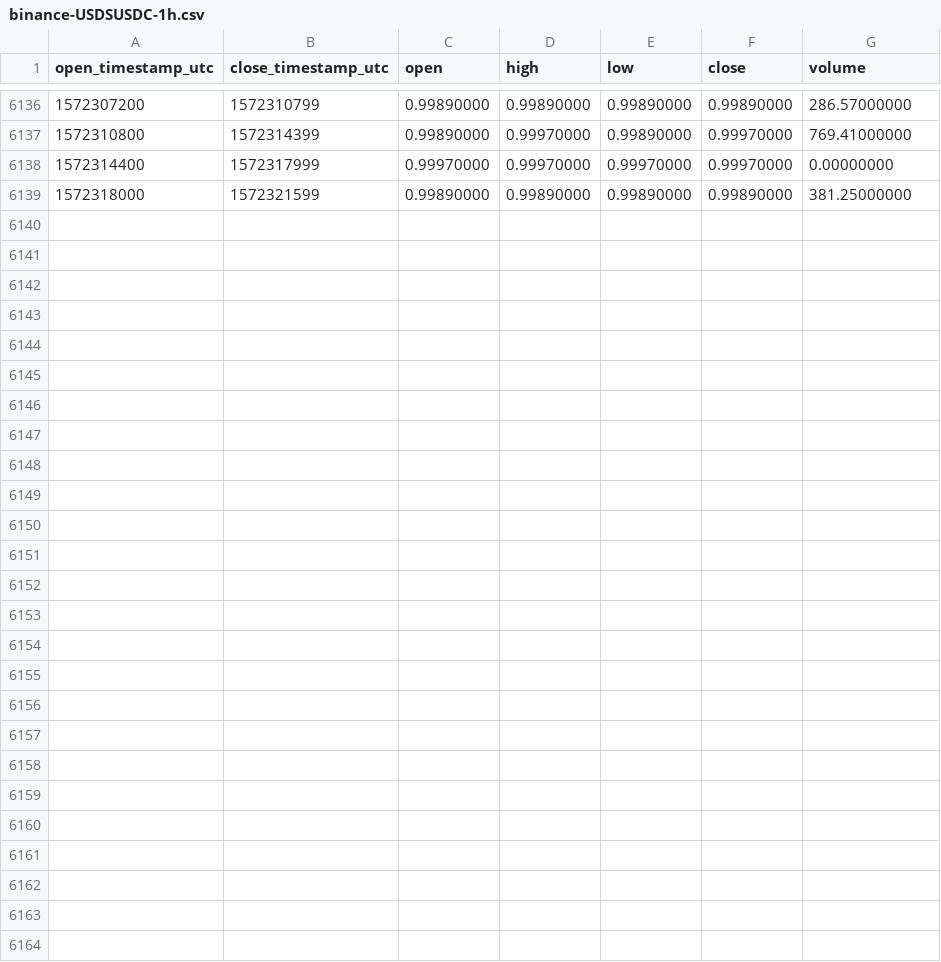
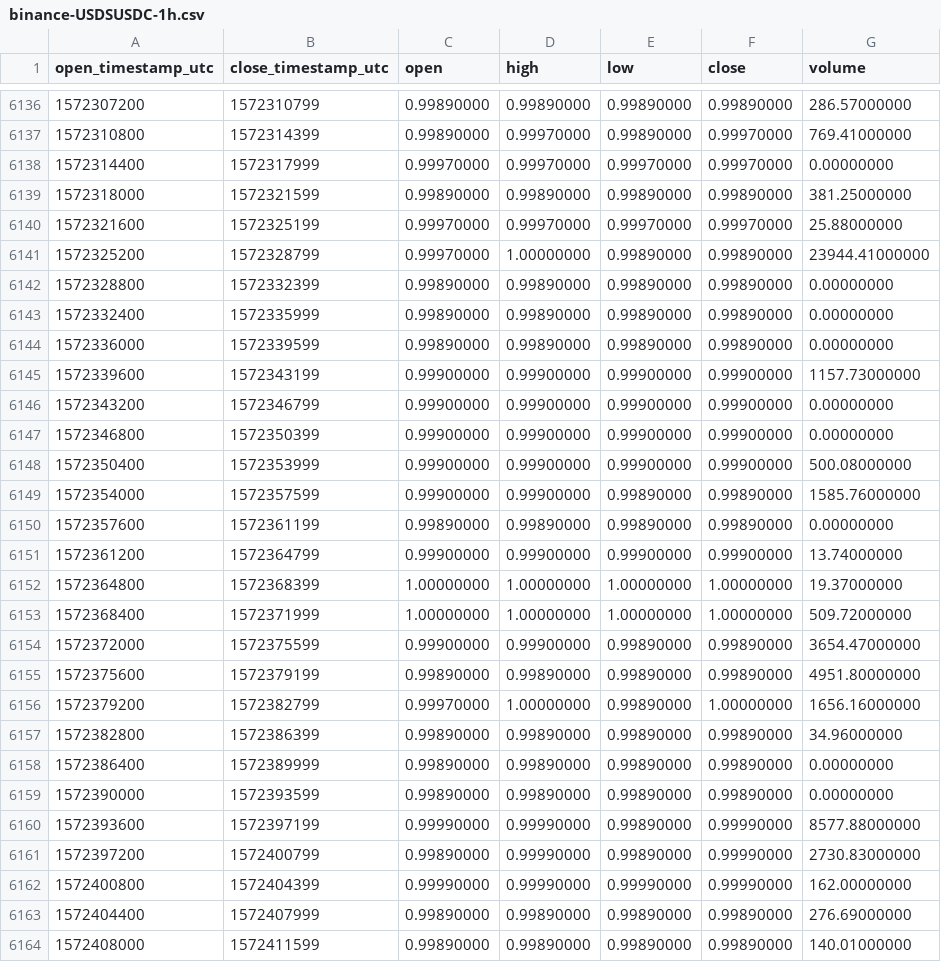
Before and after one commit to cryptobigbro/binance-USDSUSDC, a CSV file: binance-USDSUSDC-1h.csv, drawn as a sheet; only a part is shown, gaps mark what is left out.

Commit message:
Update OHLCV data.

```diff
--- a/binance-USDSUSDC-1h.csv
+++ b/binance-USDSUSDC-1h.csv
@@ -6139 +6139,26 @@ open_timestamp_utc,close_timestamp_utc,open,high,low,close,volume
 1572318000,1572321599,0.99890000,0.99890000,0.99890000,0.99890000,381.25000000
+1572321600,1572325199,0.99970000,0.99970000,0.99970000,0.99970000,25.88000000
+1572325200,1572328799,0.99970000,1.00000000,0.99890000,0.99890000,23944.41000000
+1572328800,1572332399,0.99890000,0.99890000,0.99890000,0.99890000,0.00000000
+1572332400,1572335999,0.99890000,0.99890000,0.99890000,0.99890000,0.00000000
+1572336000,1572339599,0.99890000,0.99890000,0.99890000,0.99890000,0.00000000
+1572339600,1572343199,0.99900000,0.99900000,0.99900000,0.99900000,1157.73000000
+1572343200,1572346799,0.99900000,0.99900000,0.99900000,0.99900000,0.00000000
+1572346800,1572350399,0.99900000,0.99900000,0.99900000,0.99900000,0.00000000
+1572350400,1572353999,0.99900000,0.99900000,0.99900000,0.99900000,500.08000000
+1572354000,1572357599,0.99900000,0.99900000,0.99890000,0.99890000,1585.76000000
+1572357600,1572361199,0.99890000,0.99890000,0.99890000,0.99890000,0.00000000
+1572361200,1572364799,0.99900000,0.99900000,0.99900000,0.99900000,13.74000000
+1572364800,1572368399,1.00000000,1.00000000,1.00000000,1.00000000,19.37000000
+1572368400,1572371999,1.00000000,1.00000000,1.00000000,1.00000000,509.72000000
+1572372000,1572375599,0.99900000,0.99900000,0.99890000,0.99890000,3654.47000000
+1572375600,1572379199,0.99890000,0.99890000,0.99890000,0.99890000,4951.80000000
+1572379200,1572382799,0.99970000,1.00000000,0.99890000,1.00000000,1656.16000000
+1572382800,1572386399,0.99890000,0.99890000,0.99890000,0.99890000,34.96000000
+1572386400,1572389999,0.99890000,0.99890000,0.99890000,0.99890000,0.00000000
+1572390000,1572393599,0.99890000,0.99890000,0.99890000,0.99890000,0.00000000
+1572393600,1572397199,0.99990000,0.99990000,0.99890000,0.99990000,8577.88000000
+1572397200,1572400799,0.99890000,0.99990000,0.99890000,0.99990000,2730.83000000
+1572400800,1572404399,0.99990000,0.99990000,0.99990000,0.99990000,162.00000000
+1572404400,1572407999,0.99890000,0.99890000,0.99890000,0.99890000,276.69000000
+1572408000,1572411599,0.99890000,0.99890000,0.99890000,0.99890000,140.01000000
```
Also changed, not shown: binance-USDSUSDC-1d.csv.
